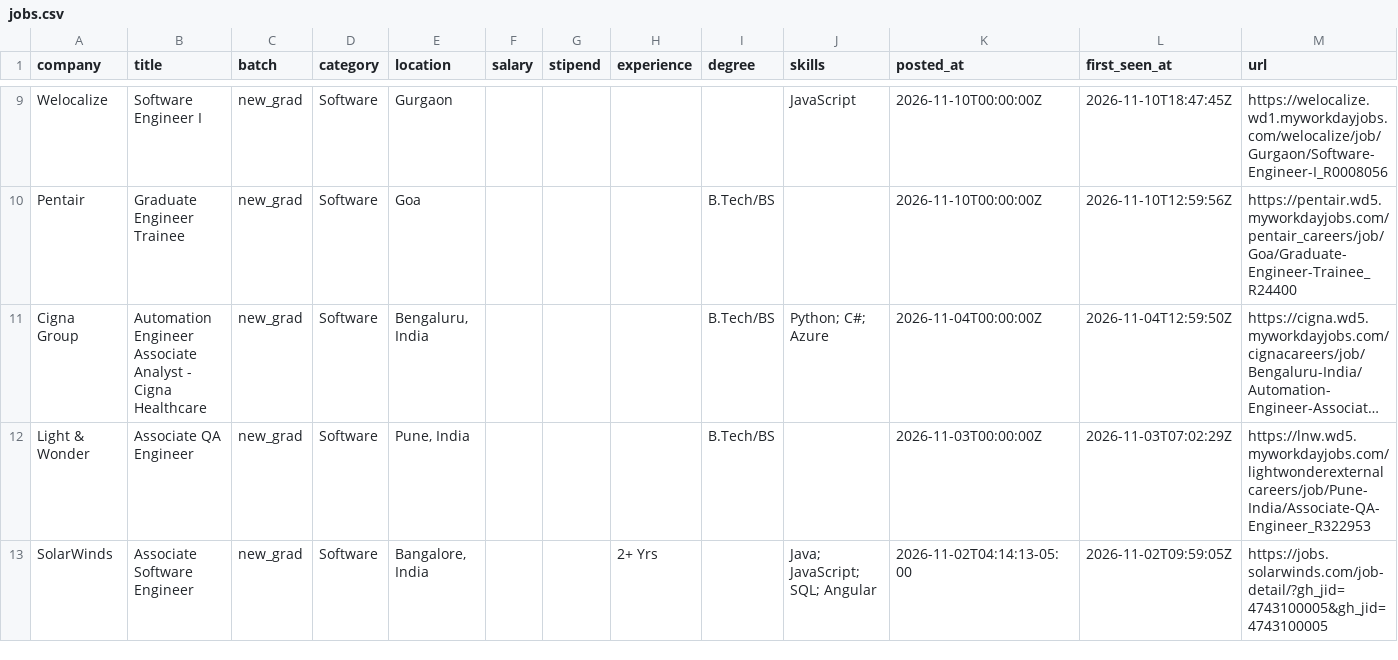
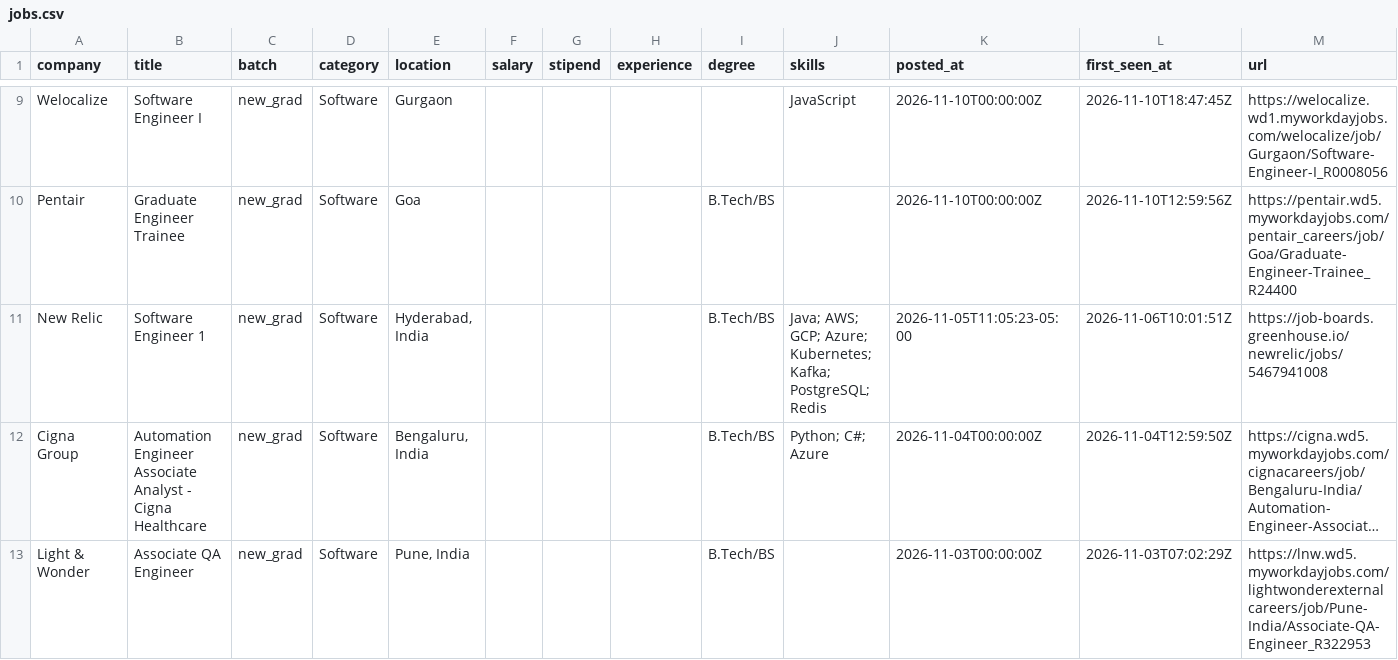
Before and after one commit to Rohan-droid7/jobs-fresher-india, a CSV file: data/jobs.csv, drawn as a sheet; only a part is shown, gaps mark what is left out; the shorter side is filled out with more unchanged rows; long unchanged cells end in …; the diff names each change by its address in the sheet, - before the commit and + after, or states it on an @@ line.

```diff
--- a/data/jobs.csv
+++ b/data/jobs.csv
+row 11: New Relic | Software Engineer 1 | new_grad | Software | Hyderabad, India |  |  |  | B.Tech/BS | Java; AWS; GCP; Azure; Kubernetes; Kafka; PostgreSQL; Redis | 2026-11-05T11:05:23-05:00 | 2026-11-06T10:01:51Z | https://job-boards.greenhouse.io/newrelic/jobs/5467941008
```
Also changed, not shown: 12 other files.
